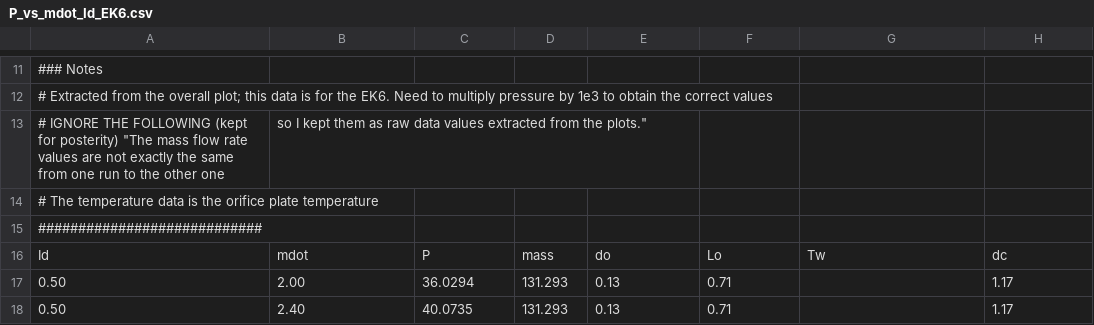
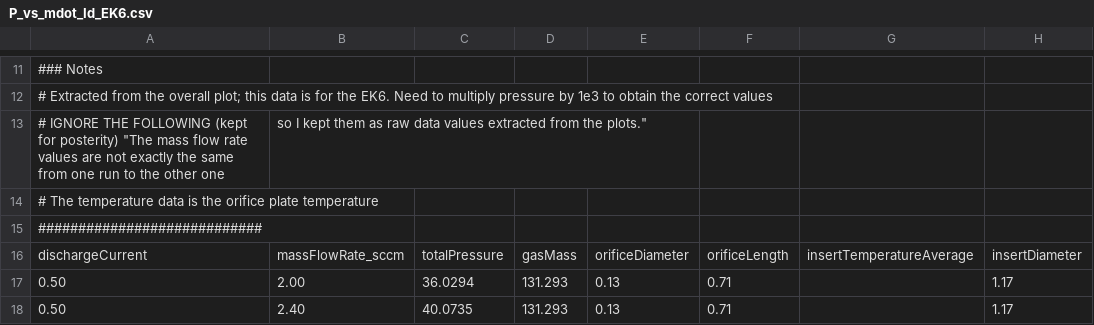
Before and after one commit to eppdyl/cathode-database, a CSV file: pepl/domonkos/P_vs_mdot_Id_EK6.csv, drawn as a sheet; only a part is shown, gaps mark what is left out.

```diff
--- a/pepl/domonkos/P_vs_mdot_Id_EK6.csv
+++ b/pepl/domonkos/P_vs_mdot_Id_EK6.csv
@@ -15,3 +15,3 @@
 ############################
-Id,mdot,P,mass,do,Lo,Tw,dc
+dischargeCurrent,massFlowRate_sccm,totalPressure,gasMass,orificeDiameter,orificeLength,insertTemperatureAverage,insertDiameter
 0.50,2.00,36.0294,131.293,0.13,0.71,,1.17
```
Also changed, not shown: lewis/friedly/P_vs_Id_mdot.csv, lewis/salhi/P_vs_Id_mdot.csv, 6 other files.
